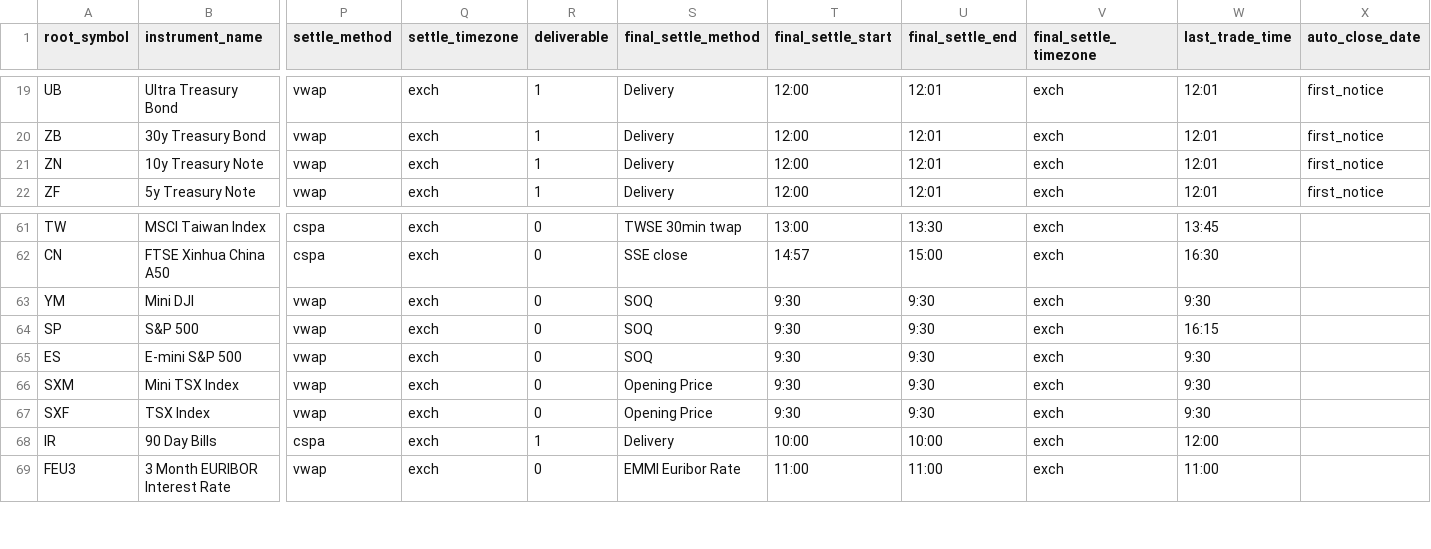
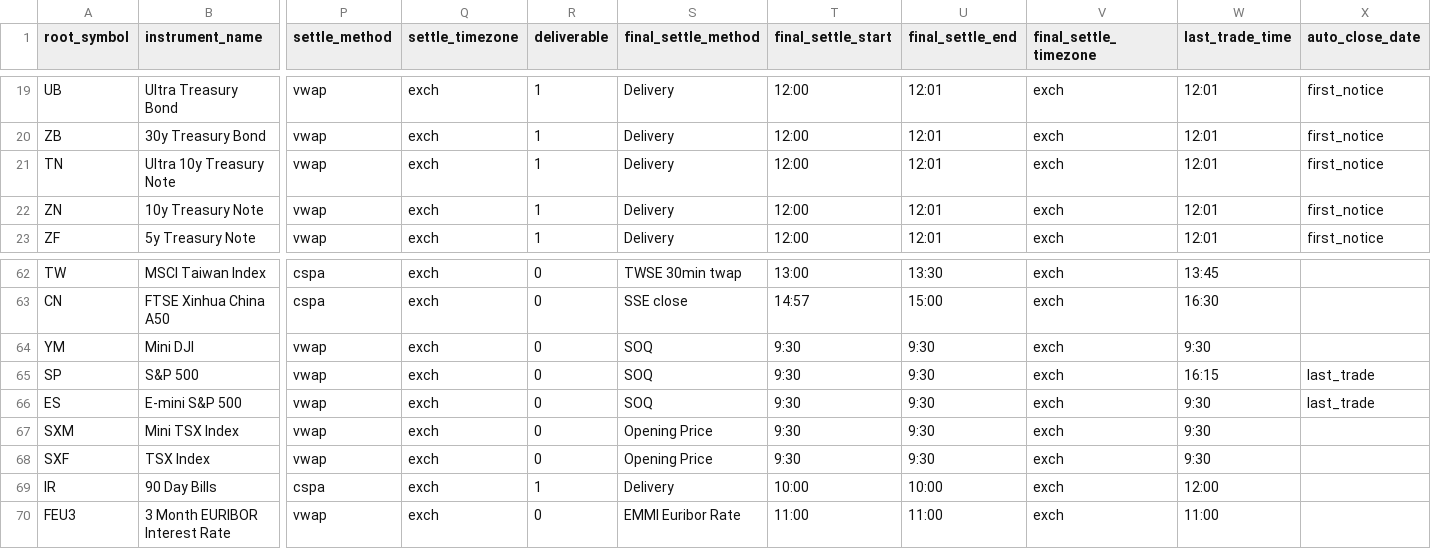
Before and after one commit to dionchu/shogun, a CSV file: shogun/database/_FutureRootTable.csv, drawn as a sheet; only a part is shown, gaps mark what is left out; addresses are those after the commit; rows hold the shown columns only; the diff names each change by its address in the sheet, - before the commit and + after, or states it on an @@ line.

```diff
--- a/shogun/database/_FutureRootTable.csv
+++ b/shogun/database/_FutureRootTable.csv
+row 21: TN | Ultra 10y Treasury Note | vwap | exch | 1 | Delivery | 12:00 | 12:01 | exch | 12:01 | first_notice
-X65:X66 (auto_close_date): (empty)
+X65:X66 (auto_close_date): last_trade
```
Also changed, not shown: shogun/database/_FutureInstrument.csv, shogun/database/_FutureRootContractCalendarRules.csv, 7 other files.
